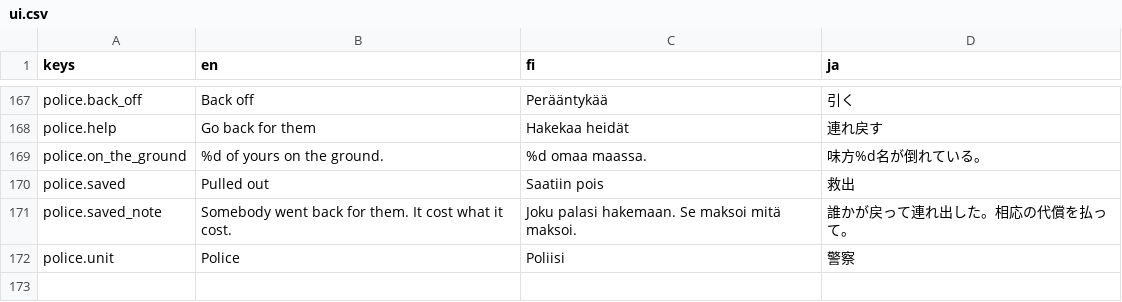
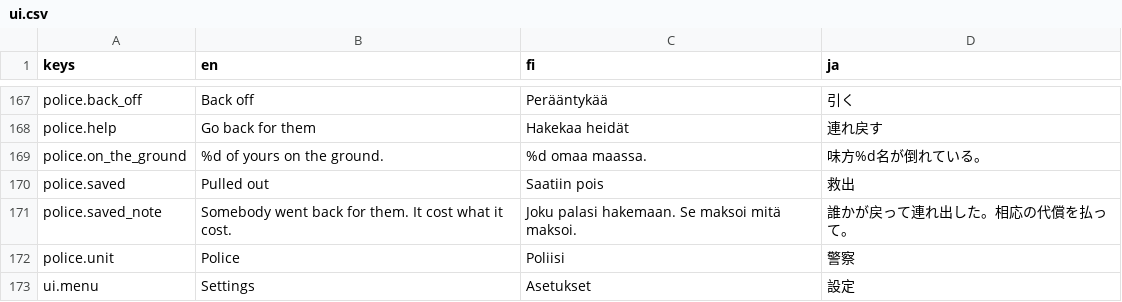
Before and after one commit to mbace1/piritori-eden, a CSV file: godot/locale/ui.csv, drawn as a sheet; only a part is shown, gaps mark what is left out; the diff names each change by its address in the sheet, - before the commit and + after, or states it on an @@ line.

```diff
--- a/godot/locale/ui.csv
+++ b/godot/locale/ui.csv
+row 173: ui.menu | Settings | Asetukset | 設定
```
Also changed, not shown: 5 other files.
